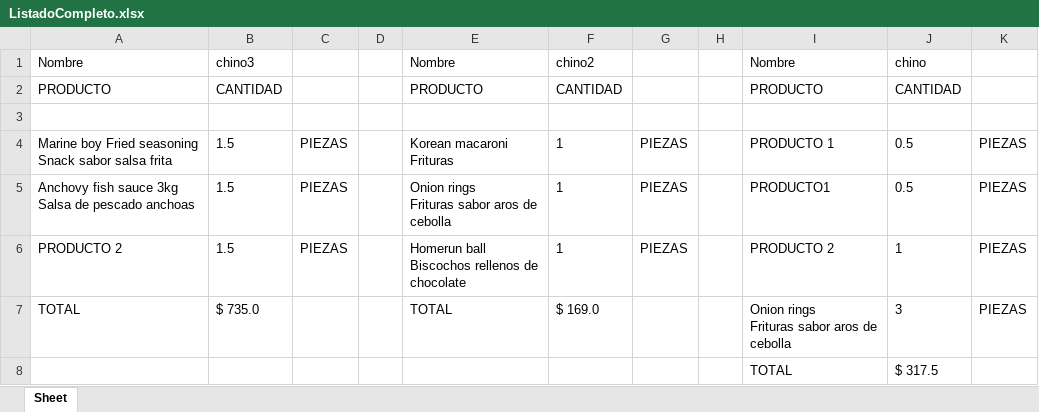
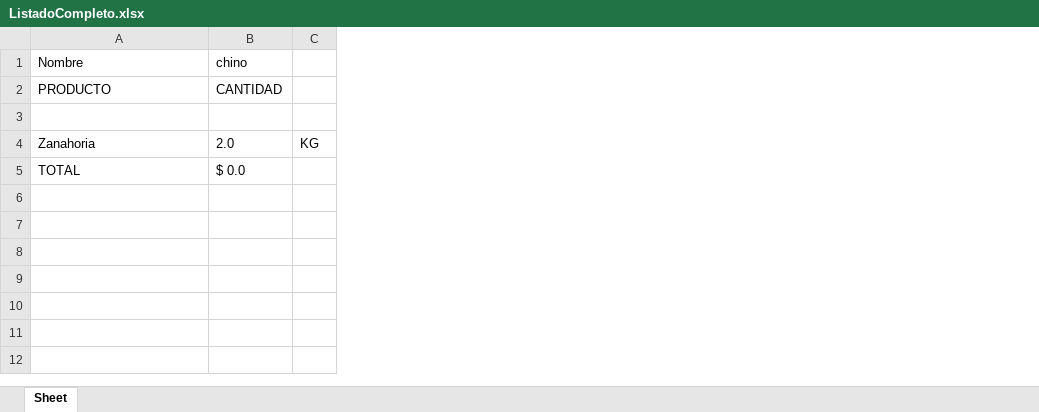
Before and after one commit to ArmandoOsunaBoo/SistemaNorman, an Excel workbook: ListadoCompleto.xlsx, sheet Sheet, drawn as a sheet; values as stored, in another font and other column widths than the file's, no borders; removed rows and columns are numbered as before the commit, all else as after; ↵ is a line break in a cell; the diff names each change by its address in the sheet, - before the commit and + after, or states it on an @@ line.

```diff
--- a/ListadoCompleto.xlsx (sheet Sheet)
+++ b/ListadoCompleto.xlsx (sheet Sheet)
-column B, rows 1-2: chino3 | CANTIDAD; row 7: $ 735.0
-column C, empty
-column D, empty
-column E, rows 1-2: Nombre | PRODUCTO; row 7: TOTAL
-column F, rows 1-2: chino2 | CANTIDAD; row 7: $ 169.0
-column G, empty
-column H, empty
-column I, rows 1-2: Nombre | PRODUCTO; row 7: Onion rings ↵ Frituras sabor aros de ↵ cebolla
-column K, row 7: PIEZAS
+column C, empty
-row 4: Marine boy Fried seasoning ↵ Snack sabor salsa frita | 1.5 | PIEZAS |  | Korean macaroni ↵ Frituras | 1 | PIEZAS |  | PRODUCTO 1 | 0.5 | PIEZAS
-row 5: Anchovy fish sauce 3kg ↵ Salsa de pescado anchoas | 1.5 | PIEZAS |  | Onion rings ↵ Frituras sabor aros de ↵ cebolla | 1 | PIEZAS |  | PRODUCTO1 | 0.5 | PIEZAS
-row 6: PRODUCTO 2 | 1.5 | PIEZAS |  | Homerun ball ↵ Biscochos rellenos de ↵ chocolate | 1 | PIEZAS |  | PRODUCTO 2 | 1 | PIEZAS
+row 4: Zanahoria | 2.0 | KG
-B5: 3
+B5: $ 0.0
-row 8:  |  |  |  |  |  |  |  | TOTAL | $ 317.5
```
Also changed, not shown: 17 other files.
